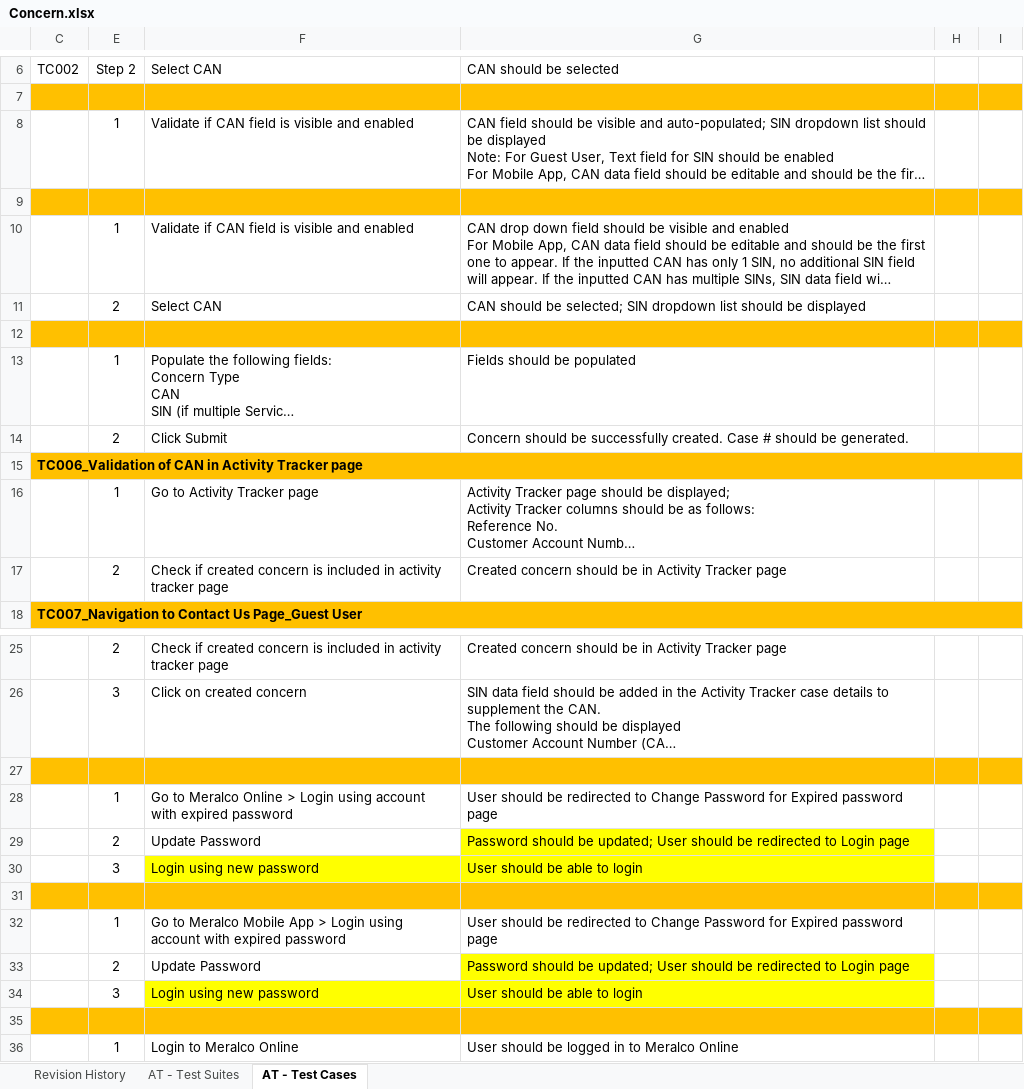
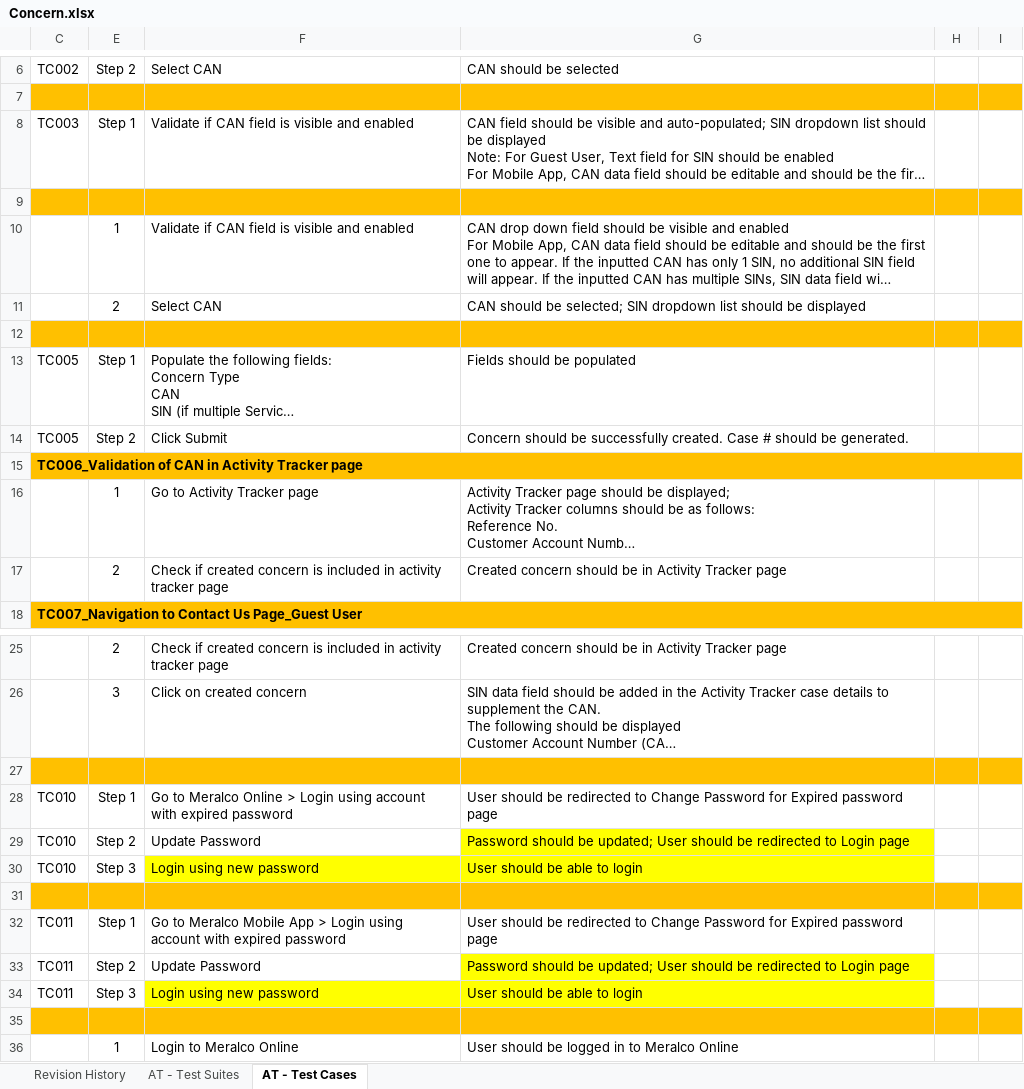
Before and after one commit to lvgalvez/MeralcoOnline, an Excel workbook: Config/Concern.xlsx, sheet AT - Test Cases, drawn as a sheet; only a part is shown, gaps mark what is left out; long unchanged cells end in …; values as stored, in another font and other column widths than the file's, no borders; the diff names each change by its address in the sheet, - before the commit and + after, or states it on an @@ line.

Commit message:
Concern test design

```diff
--- a/Config/Concern.xlsx (sheet AT - Test Cases)
+++ b/Config/Concern.xlsx (sheet AT - Test Cases)
-C8: (empty)
+C8: TC003
-E8: 1
+E8: Step 1
-C13:C14: (empty)
+C13:C14: TC005
-E13: 1
+E13: Step 1
-E14: 2
+E14: Step 2
-C28:C30: (empty)
+C28:C30: TC010
-E28: 1
+E28: Step 1
-E29: 2
+E29: Step 2
-E30: 3
+E30: Step 3
-C32:C34: (empty)
+C32:C34: TC011
-E32: 1
+E32: Step 1
-E33: 2
+E33: Step 2
-E34: 3
+E34: Step 3
```
Also changed, not shown: 3 other files.
